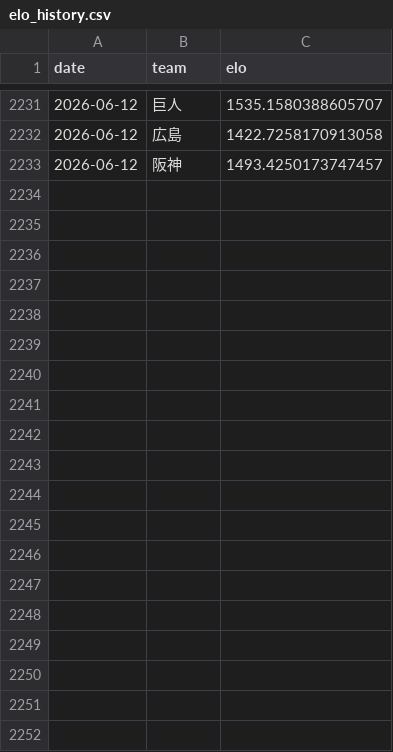
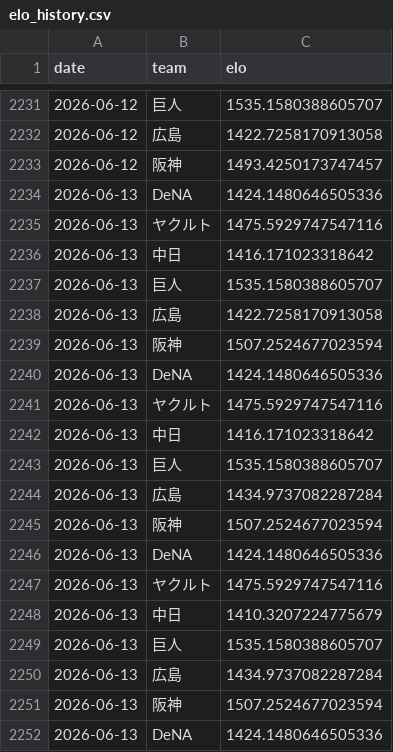
Before and after one commit to hrt2223/npb-elo, a CSV file: npb/2026/output/central/elo_history.csv, drawn as a sheet; only a part is shown, gaps mark what is left out; the diff covers the shown part only.

```diff
--- a/npb/2026/output/central/elo_history.csv
+++ b/npb/2026/output/central/elo_history.csv
@@ -2233 +2233,20 @@
 2026-06-12,阪神,1493.4250173747457
+2026-06-13,DeNA,1424.1480646505336
+2026-06-13,ヤクルト,1475.5929747547116
+2026-06-13,中日,1416.171023318642
+2026-06-13,巨人,1535.1580388605707
+2026-06-13,広島,1422.7258170913058
+2026-06-13,阪神,1507.2524677023594
+2026-06-13,DeNA,1424.1480646505336
+2026-06-13,ヤクルト,1475.5929747547116
+2026-06-13,中日,1416.171023318642
+2026-06-13,巨人,1535.1580388605707
+2026-06-13,広島,1434.9737082287284
+2026-06-13,阪神,1507.2524677023594
+2026-06-13,DeNA,1424.1480646505336
+2026-06-13,ヤクルト,1475.5929747547116
+2026-06-13,中日,1410.3207224775679
+2026-06-13,巨人,1535.1580388605707
+2026-06-13,広島,1434.9737082287284
+2026-06-13,阪神,1507.2524677023594
+2026-06-13,DeNA,1424.1480646505336
```
Also changed, not shown: 17 added rows elsewhere in this file, npb/2026/output/central/elo_by_game.csv, npb/2026/output/elo_by_game.csv, 40 other files.
